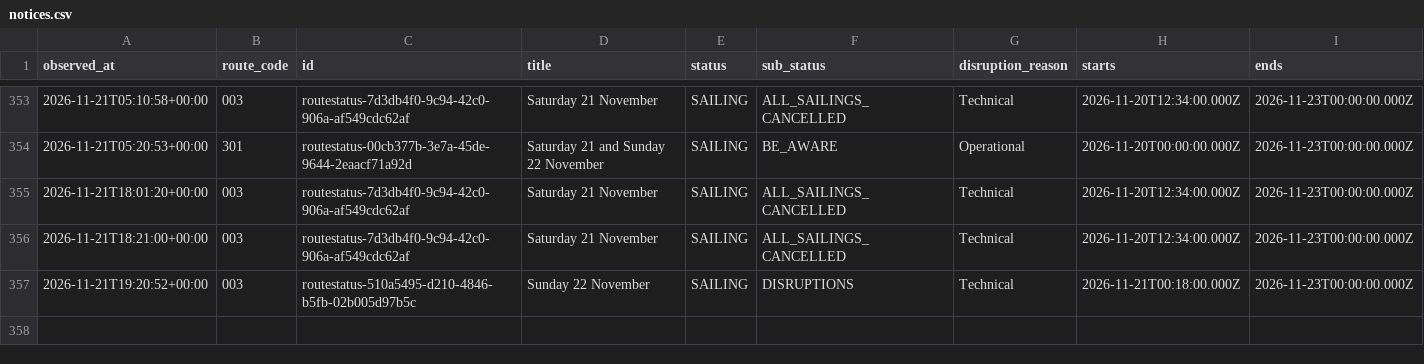
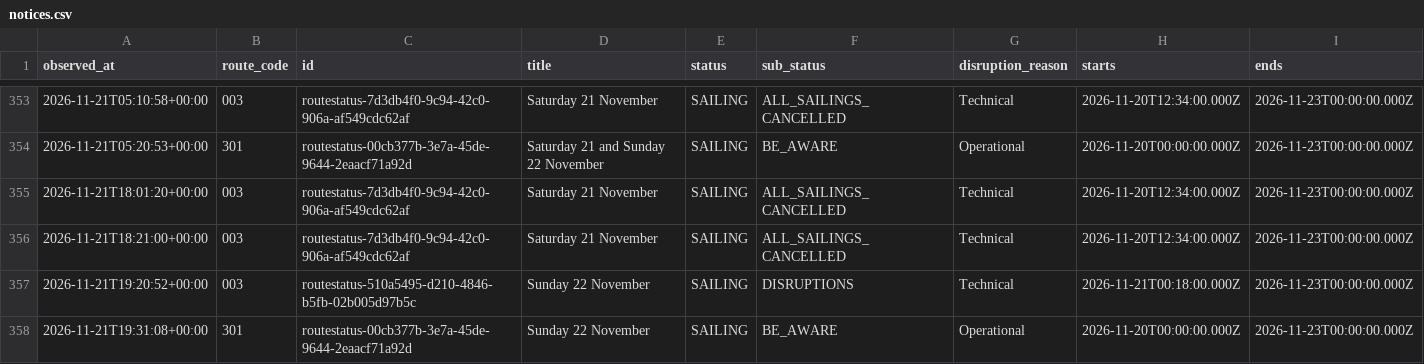
Before and after one commit to SamKelsey/ferry-predictor, a CSV file: notices.csv, drawn as a sheet; only a part is shown, gaps mark what is left out; rows hold the shown columns only; the diff names each change by its address in the sheet, - before the commit and + after, or states it on an @@ line.

```diff
--- a/notices.csv
+++ b/notices.csv
+row 358: 2026-11-21T19:31:08+00:00 | 301 | routestatus-00cb377b-3e7a-45de-9644-2eaacf71a92d | Sunday 22 November | SAILING | BE_AWARE | Operational | 2026-11-20T00:00:00.000Z | 2026-11-23T00:00:00.000Z
```
